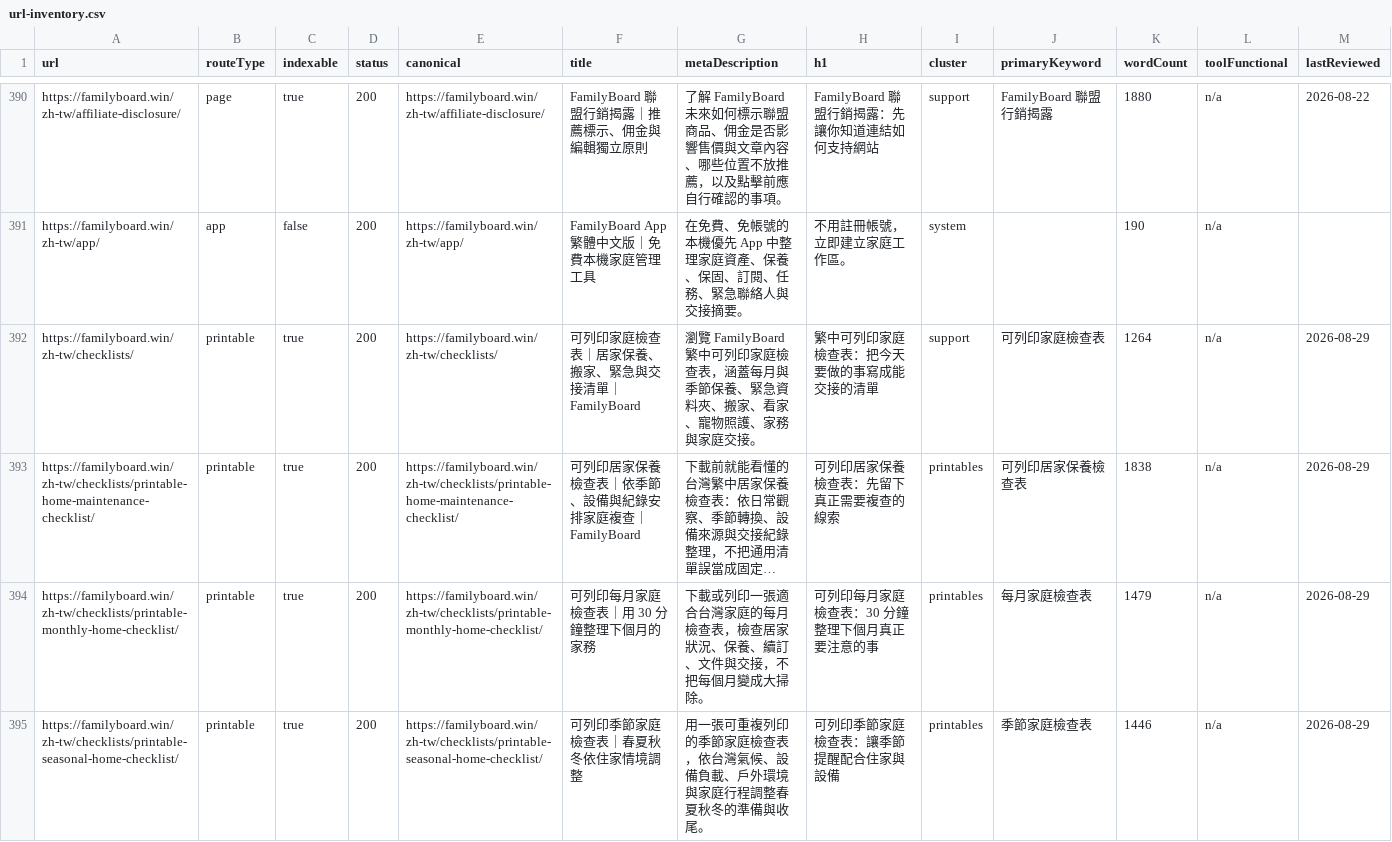
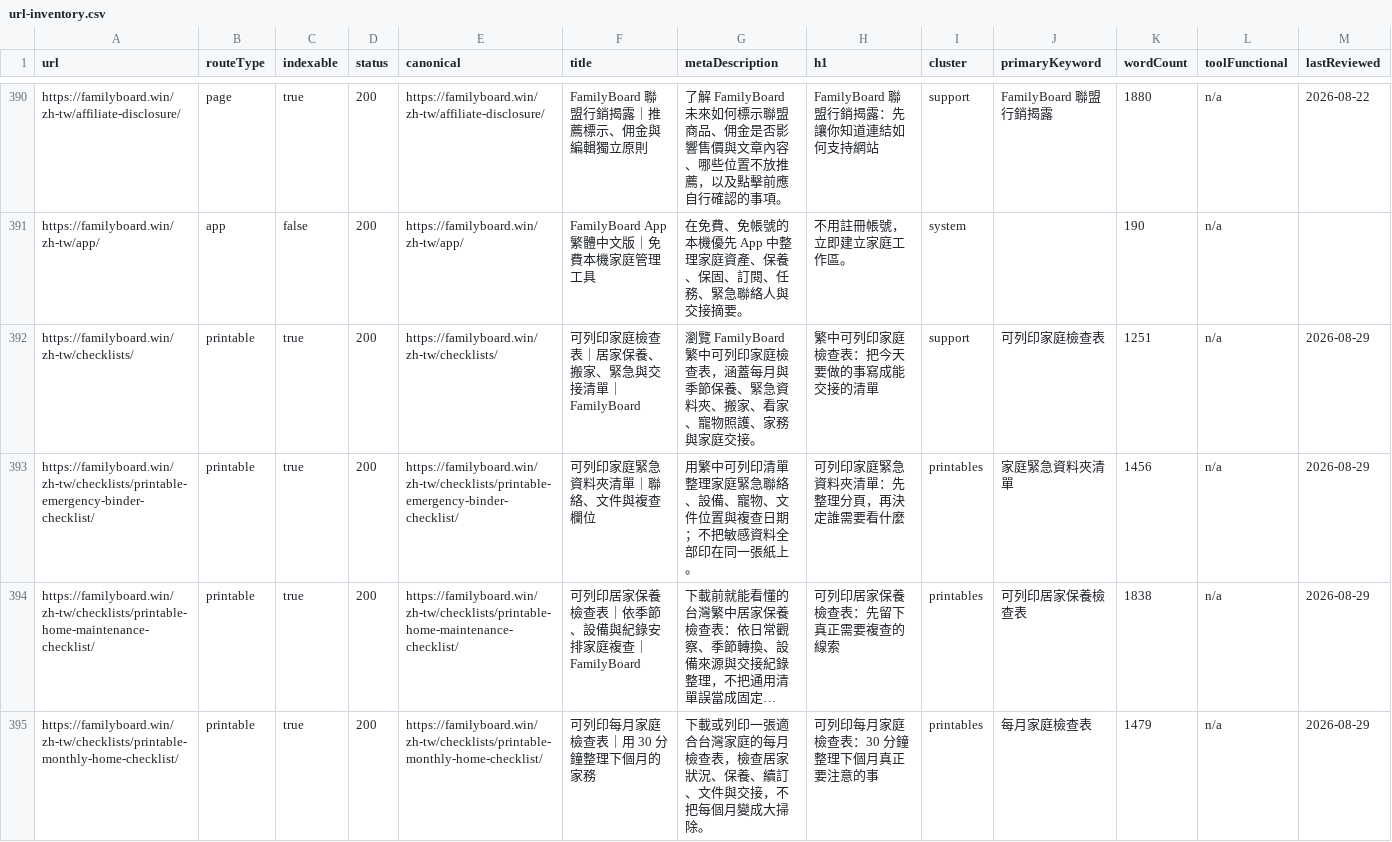
Before and after one commit to btcson66-rgb/familyboard, a CSV file: reports/url-inventory.csv, drawn as a sheet; only a part is shown, gaps mark what is left out; the shorter side is filled out with more unchanged rows; long unchanged cells end in …; the diff covers the shown part only; the diff names each change by its address in the sheet, - before the commit and + after, or states it on an @@ line.

Commit message:
feat: add bilingual emergency moving pet checklists

```diff
--- a/reports/url-inventory.csv
+++ b/reports/url-inventory.csv
-K392 (wordCount): 1264
+K392 (wordCount): 1251
+row 393: https://familyboard.win/zh-tw/checklists/printable-emergency-binder-checklist/ | printable | true | 200 | https://familyboard.win/zh-tw/checklists/printable-emergency-binder-checklist/ | 可列印家庭緊急資料夾清單｜聯絡、文件與複查欄位 | 用繁中可列印清單整理家庭緊急聯絡、設備、寵物、文件位置與複查日期；不把敏感資料全部印在同一張紙上。 | 可列印家庭緊急資料夾清單：先整理分頁，再決定誰需要看什麼 | printables | 家庭緊急資料夾清單 | 1456 | n/a | 2026-08-29
```
Also changed, not shown: 2 added rows elsewhere in this file, 13 other files.
